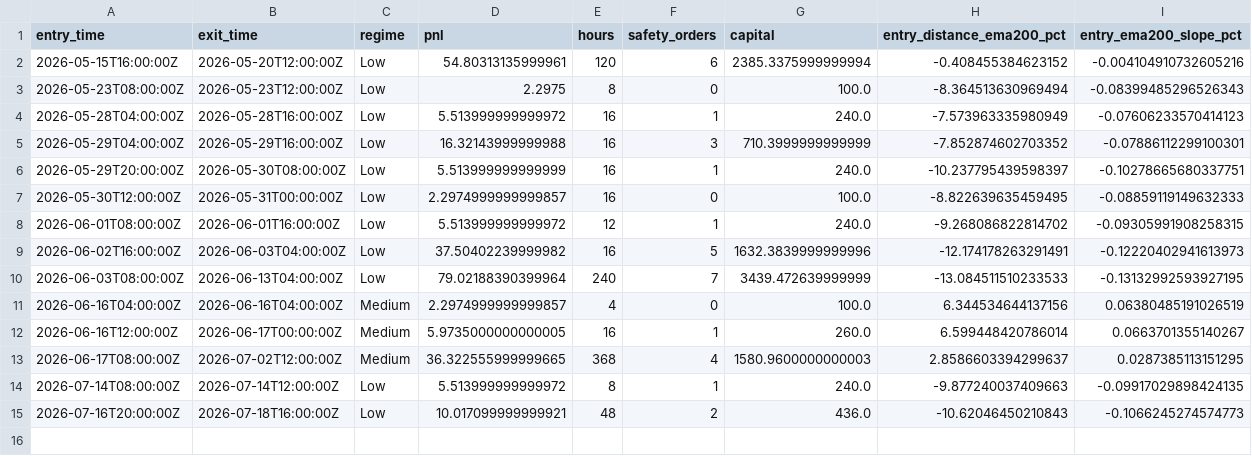
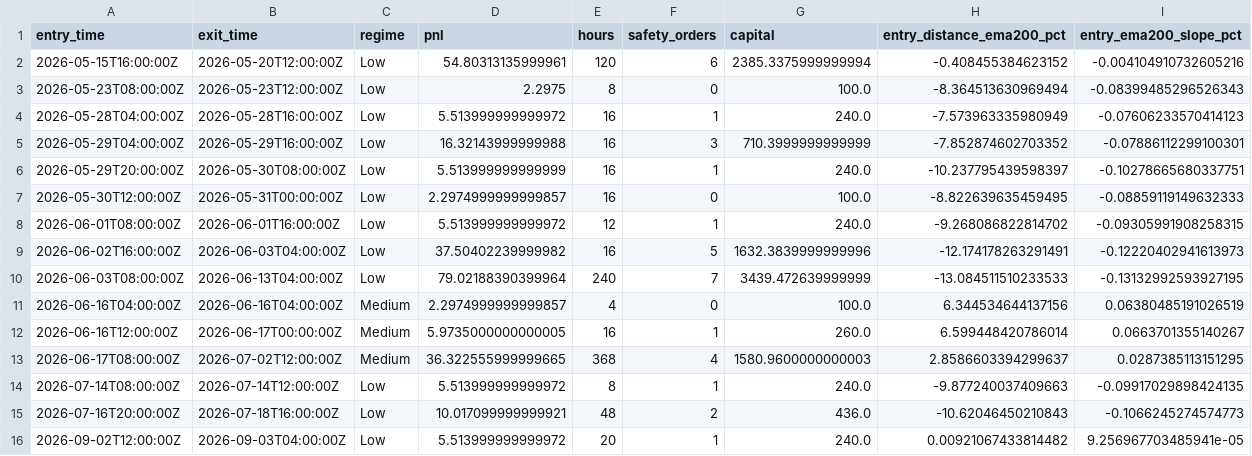
Before and after one commit to aferguson227/Crypto-regime-manager, a CSV file: docs/tao_deals.csv, drawn as a sheet; the diff names each change by its address in the sheet, - before the commit and + after, or states it on an @@ line.

```diff
--- a/docs/tao_deals.csv
+++ b/docs/tao_deals.csv
+row 16: 2026-09-02T12:00:00Z | 2026-09-03T04:00:00Z | Low | 5.513999999999972 | 20 | 1 | 240.0 | 0.00921067433814482 | 9.256967703485941e-05
```
Also changed, not shown: 41 other files.
